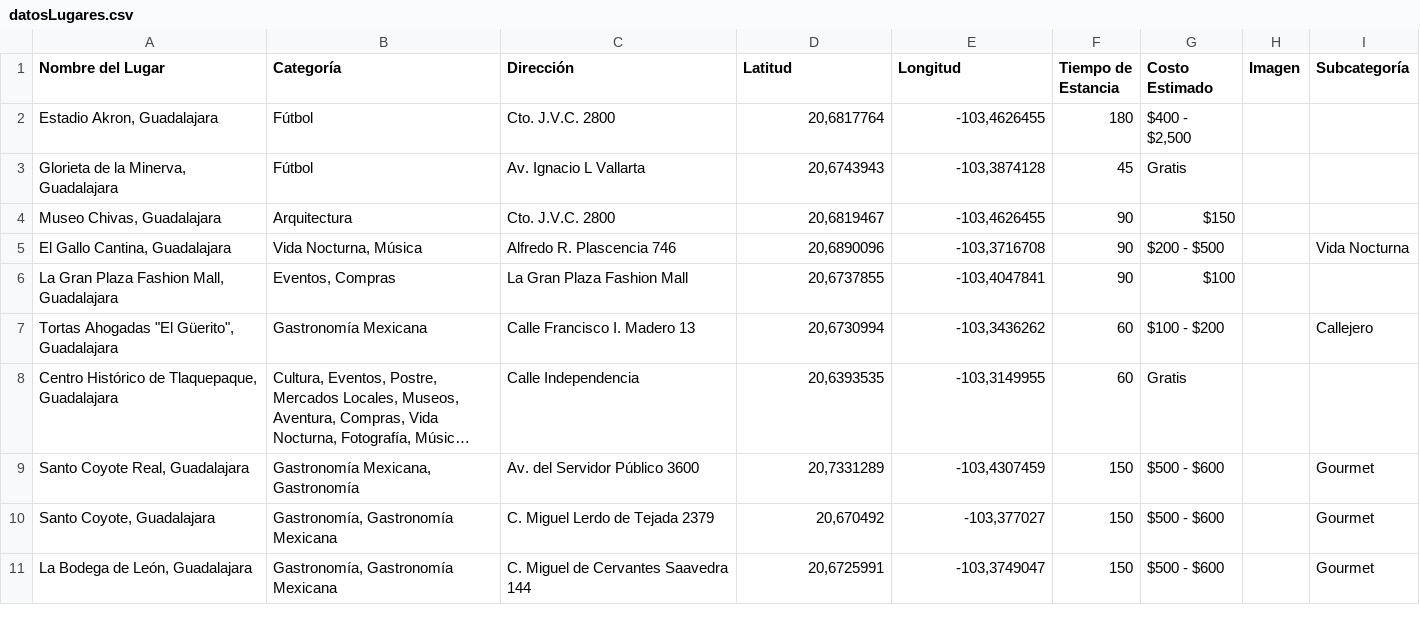
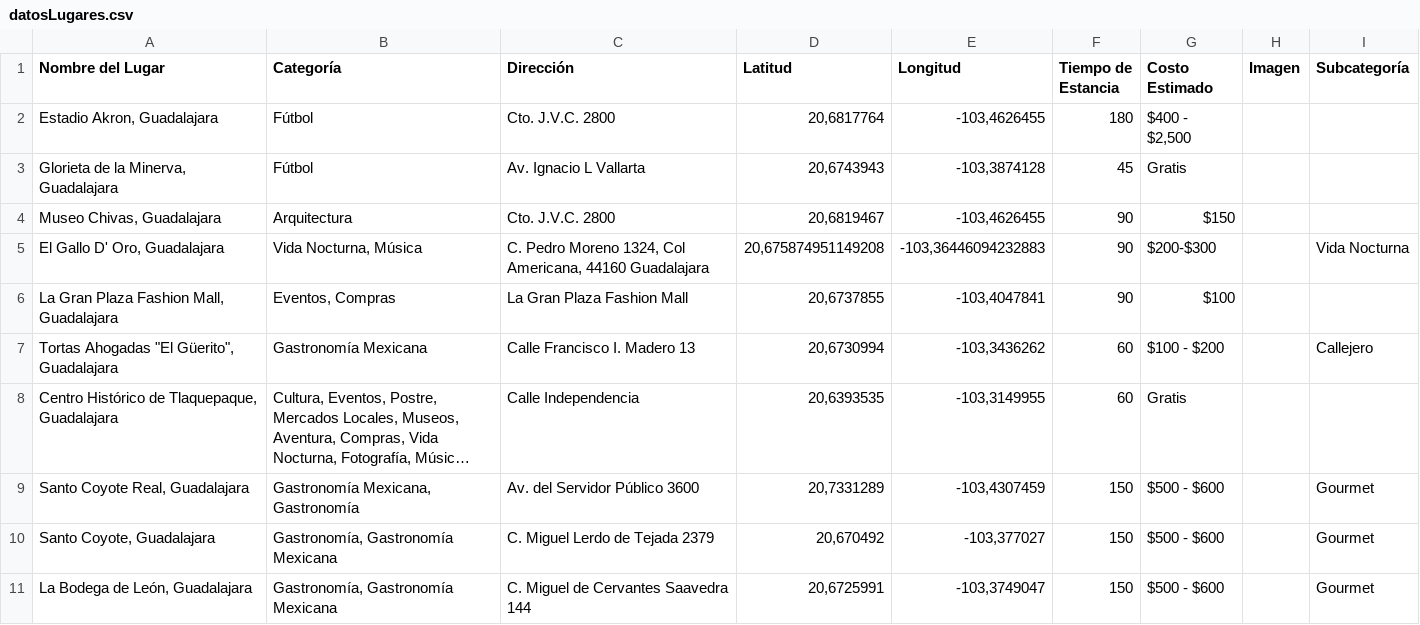
Before and after one commit to saggomezz/Pitzbol-Frontend, a CSV file: public/datosLugares.csv, drawn as a sheet; only a part is shown; long unchanged cells end in ….

Commit message:
Sustituir El Gallo Cantina por El Gallo D' Oro con nueva dirección y coordenadas

```diff
--- a/public/datosLugares.csv
+++ b/public/datosLugares.csv
@@ -4,3 +4,3 @@ Nombre del Lugar,Categoría,Dirección,Latitud,Longitud,Tiempo de Estancia,Costo
 "Museo Chivas, Guadalajara",Arquitectura,Cto. J.V.C. 2800,"20,6819467","-103,4626455",90,$150,,
-"El Gallo Cantina, Guadalajara","Vida Nocturna, Música",Alfredo R. Plascencia 746,"20,6890096","-103,3716708",90,$200 - $500,,Vida Nocturna
+"El Gallo D' Oro, Guadalajara","Vida Nocturna, Música","C. Pedro Moreno 1324, Col Americana, 44160 Guadalajara","20,675874951149208","-103,36446094232883",90,$200-$300,,Vida Nocturna
 "La Gran Plaza Fashion Mall, Guadalajara","Eventos, Compras",La Gran Plaza Fashion Mall,"20,6737855","-103,4047841",90,$100,,
```
